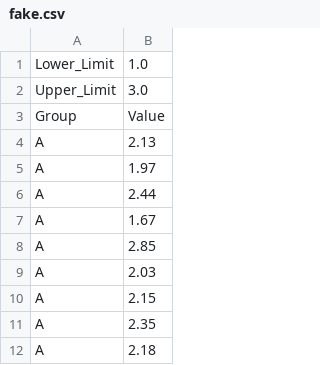
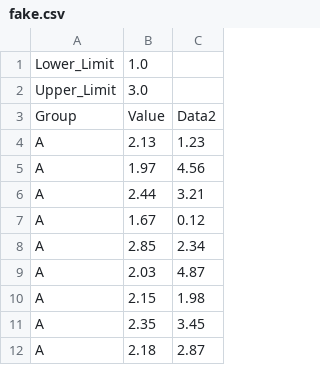
Before and after one commit to Kugeleis/exan, a CSV file: data/fake.csv, drawn as a sheet; only a part is shown; the diff names each change by its address in the sheet, - before the commit and + after, or states it on an @@ line.

```diff
--- a/data/fake.csv
+++ b/data/fake.csv
+column C, rows 3-12: Data2 | 1.23 | 4.56 | 3.21 | 0.12 | 2.34 | 4.87 | 1.98 | 3.45 | 2.87
```
Also changed, not shown: 2 other files.
